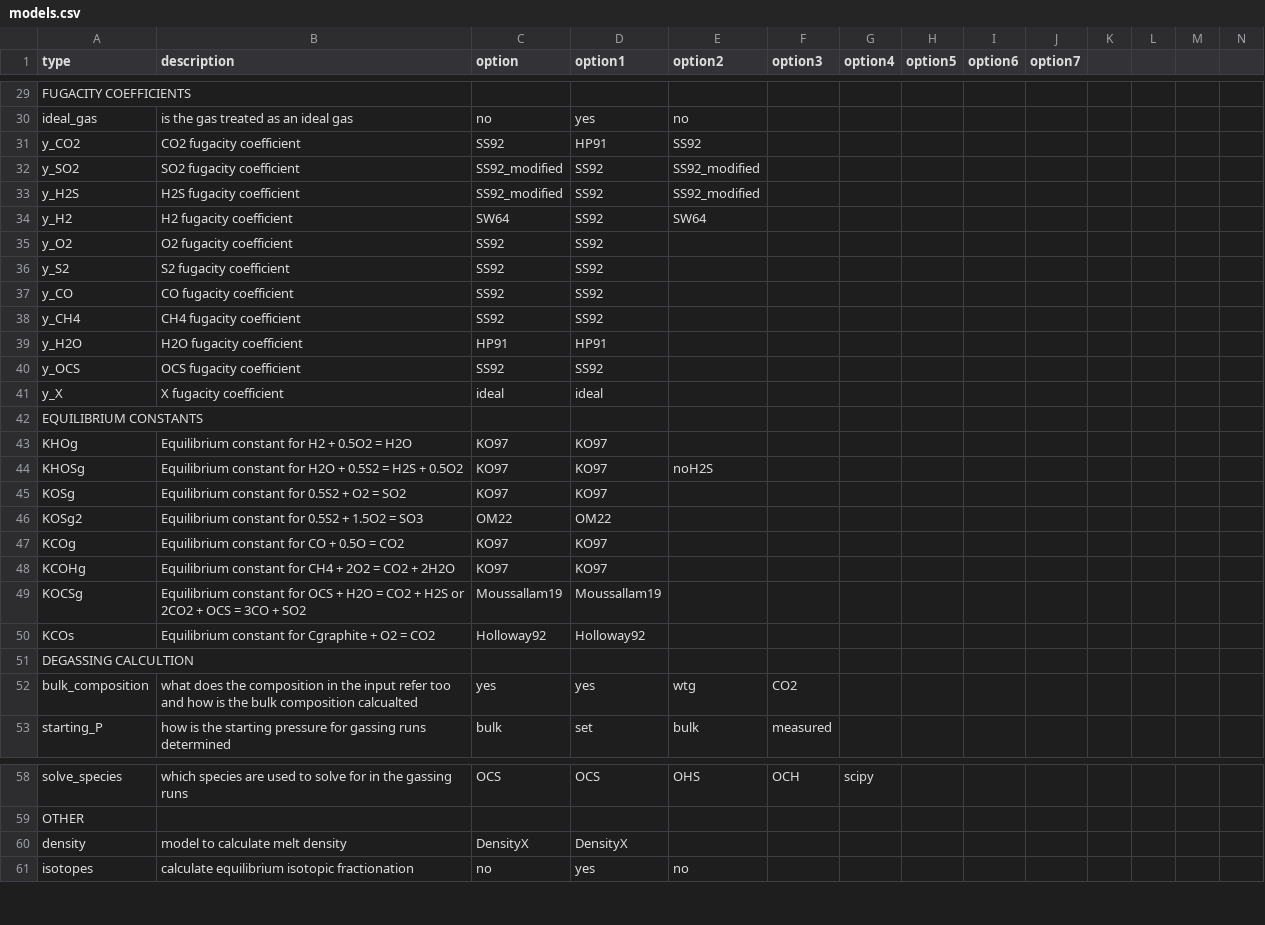
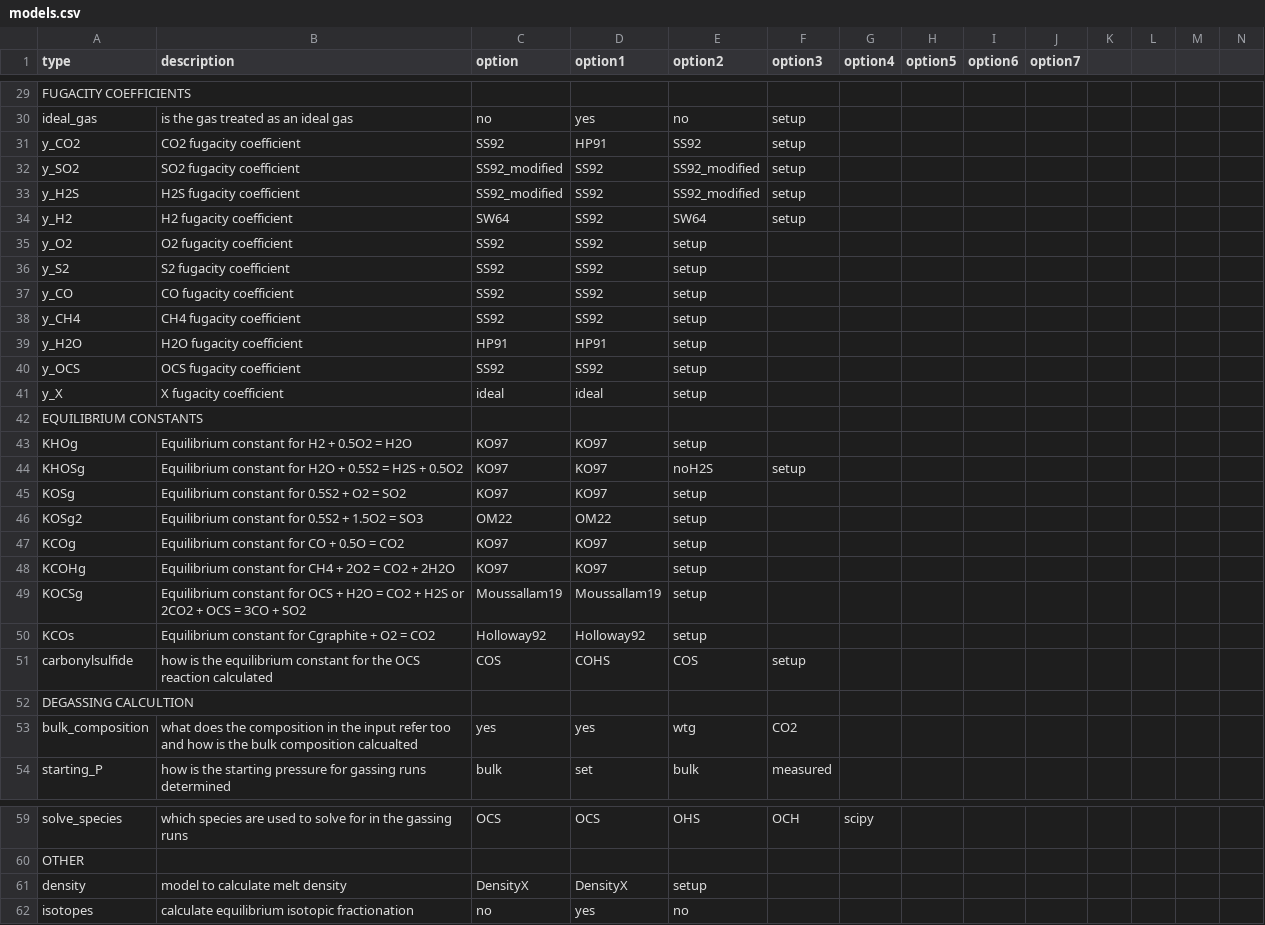
Before and after one commit to eryhughes/VolFe, a CSV file: src/VolFe/models.csv, drawn as a sheet; only a part is shown, gaps mark what is left out; addresses are those after the commit; rows hold the shown columns only; the diff covers the shown part only; the diff names each change by its address in the sheet, - before the commit and + after, or states it on an @@ line.

```diff
--- a/src/VolFe/models.csv
+++ b/src/VolFe/models.csv
-F30:F34 (option3): (empty)
+F30:F34 (option3): setup
-E35:E41 (option2): (empty)
+E35:E41 (option2): setup
-E43 (option2): (empty)
+E43 (option2): setup
-F44 (option3): (empty)
+F44 (option3): setup
-E45:E50 (option2): (empty)
+E45:E50 (option2): setup
+row 51: carbonylsulfide | how is the equilibrium constant for the OCS reaction calculated | COS | COHS | COS | setup
-E61 (option2): (empty)
+E61 (option2): setup
```
Also changed, not shown: 1 added row, 1 removed row and 32 edited cells elsewhere in this file, src/VolFe/inputs.csv, 4 other files.
